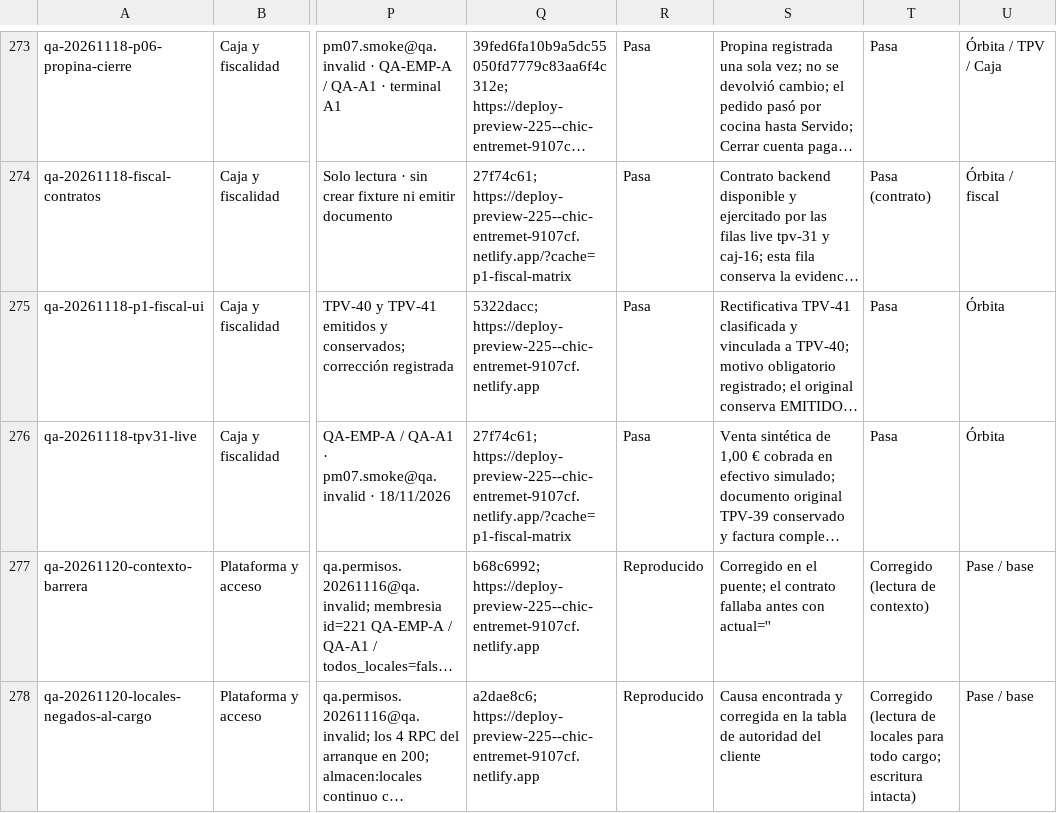
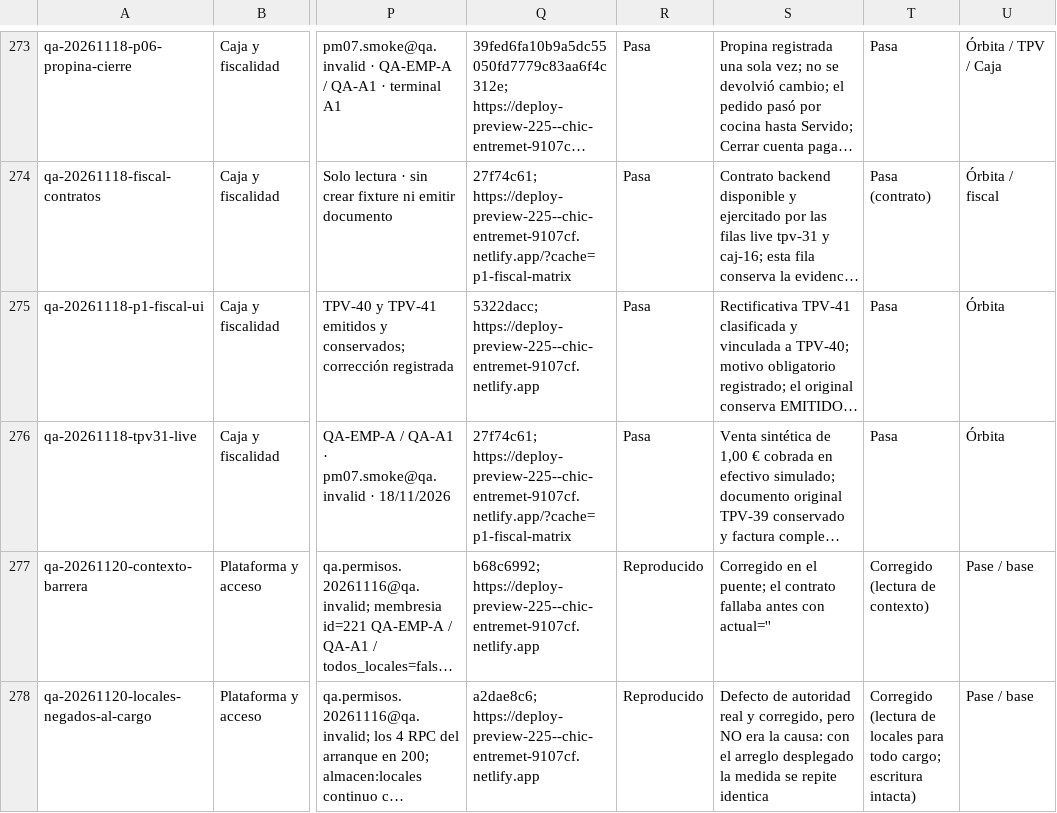
Before and after one commit to Plopezm1990/Almacen, a CSV file: docs/rediseno/MATRIZ-IMPLANTACION-QA.csv, drawn as a sheet; only a part is shown, gaps mark what is left out; long unchanged cells end in …; the diff names each change by its address in the sheet, - before the commit and + after, or states it on an @@ line.

```diff
--- a/docs/rediseno/MATRIZ-IMPLANTACION-QA.csv
+++ b/docs/rediseno/MATRIZ-IMPLANTACION-QA.csv
-S278: Causa encontrada y corregida en la tabla de autoridad del cliente
+S278: Defecto de autoridad real y corregido, pero NO era la causa: con el arreglo desplegado la medida se repite identica
```
Also changed, not shown: 1 other file.
